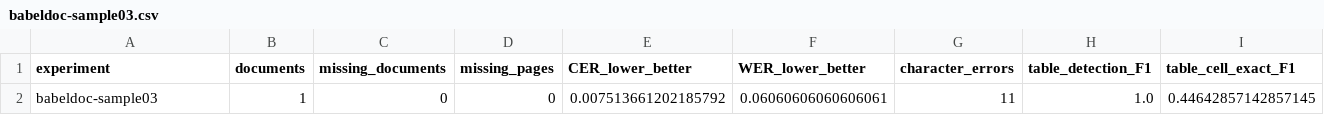
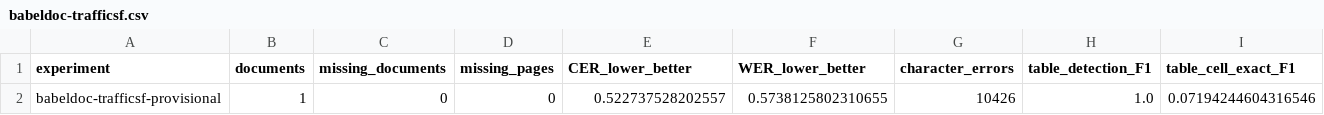
Before and after one commit to JubayerRafin/Document-Transformation, a CSV file: evaluation-results/provisional/babeldoc/babeldoc-trafficsf.csv (was evaluation-results/babeldoc-sample03.csv), drawn as a sheet; only a part is shown; removed rows and columns are numbered as before the commit, all else as after; rows hold the shown columns only; the diff names each change by its address in the sheet, - before the commit and + after, or states it on an @@ line.

```diff
--- a/evaluation-results/babeldoc-sample03.csv
+++ b/evaluation-results/provisional/babeldoc/babeldoc-trafficsf.csv
-row 2: babeldoc-sample03 | 1 | 0 | 0 | 0.007513661202185792 | 0.06060606060606061 | 11 | 1.0 | 0.44642857142857145
+row 2: babeldoc-trafficsf-provisional | 1 | 0 | 0 | 0.522737528202557 | 0.5738125802310655 | 10426 | 1.0 | 0.07194244604316546
```
Also changed, not shown: evaluation-results/provisional/babeldoc/babeldoc-sample03.csv, evaluation-results/provisional/babeldoc/babeldoc-sample04.csv, 25 other files.
